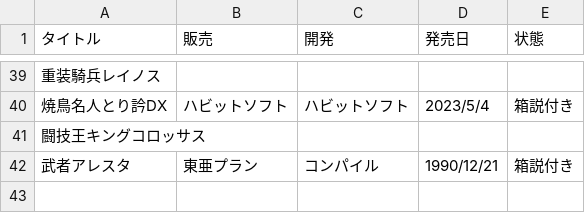
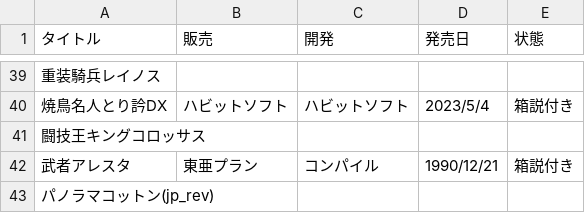
Before and after one commit to tutinoko364/collection-list, a CSV file: docs/table-file/game/game-md.csv, drawn as a sheet; only a part is shown, gaps mark what is left out; the diff names each change by its address in the sheet, - before the commit and + after, or states it on an @@ line.

```diff
--- a/docs/table-file/game/game-md.csv
+++ b/docs/table-file/game/game-md.csv
+row 43: パノラマコットン(jp_rev)
```
Also changed, not shown: docs/table-file/game/game-sfc.csv, site/table-file/game/game-md.csv, 8 other files.
